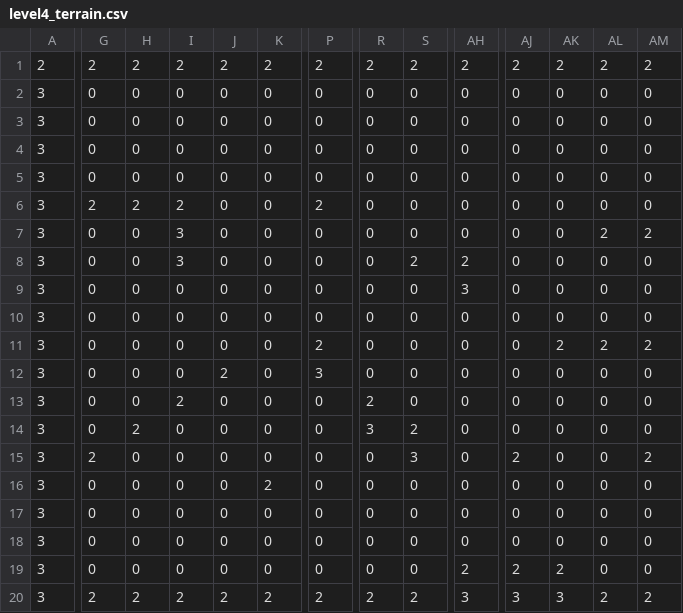
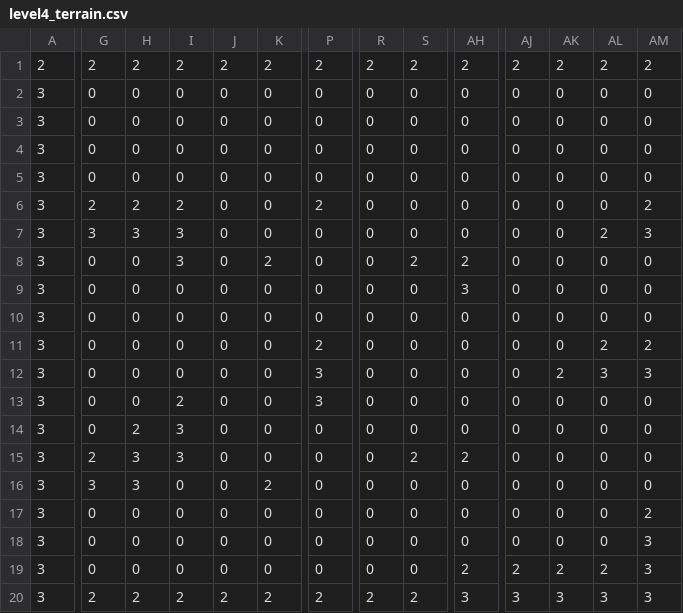
Before and after one commit to kalettuce/stick-fighter-game, a CSV file: assets/levels/level4_terrain.csv, drawn as a sheet; only a part is shown, gaps mark what is left out; the diff names each change by its address in the sheet, - before the commit and + after, or states it on an @@ line.

Commit message:
Modified levels 4 and 5

```diff
--- a/assets/levels/level4_terrain.csv
+++ b/assets/levels/level4_terrain.csv
-AM6: 0
+AM6: 2
-G7: 0
+G7: 3
-H7: 0
+H7: 3
-AM7: 2
+AM7: 3
-K8: 0
+K8: 2
-AK11: 2
+AK11: 0
-J12: 2
+J12: 0
-AK12: 0
+AK12: 2
-AL12: 0
+AL12: 3
-AM12: 0
+AM12: 3
-P13: 0
+P13: 3
-R13: 2
+R13: 0
-I14:I15: 0
+I14:I15: 3
-R14: 3
+R14: 0
-S14: 2
+S14: 0
-H15:H16: 0
+H15:H16: 3
-S15: 3
+S15: 2
-AH15: 0
+AH15: 2
-AJ15: 2
+AJ15: 0
-AM15: 2
+AM15: 0
-G16: 0
+G16: 3
-AM17: 0
+AM17: 2
-AM18:AM19: 0
+AM18:AM19: 3
-AL19: 0
+AL19: 2
-AL20: 2
+AL20: 3
-AM20: 2
+AM20: 3
```
